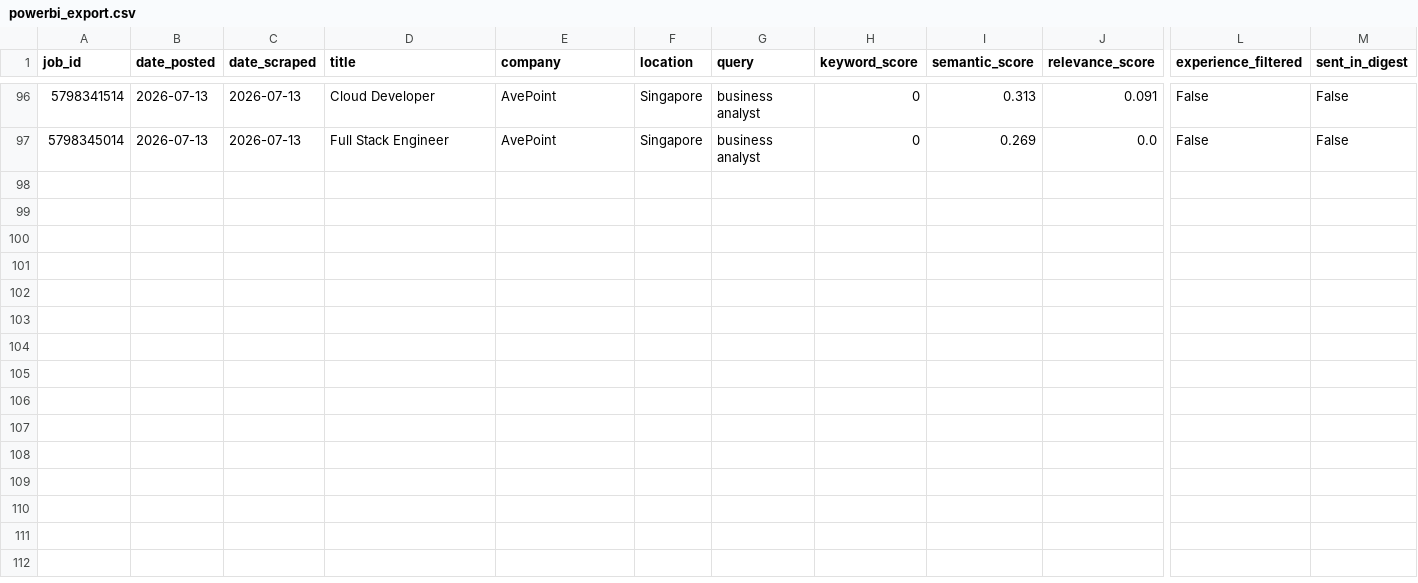
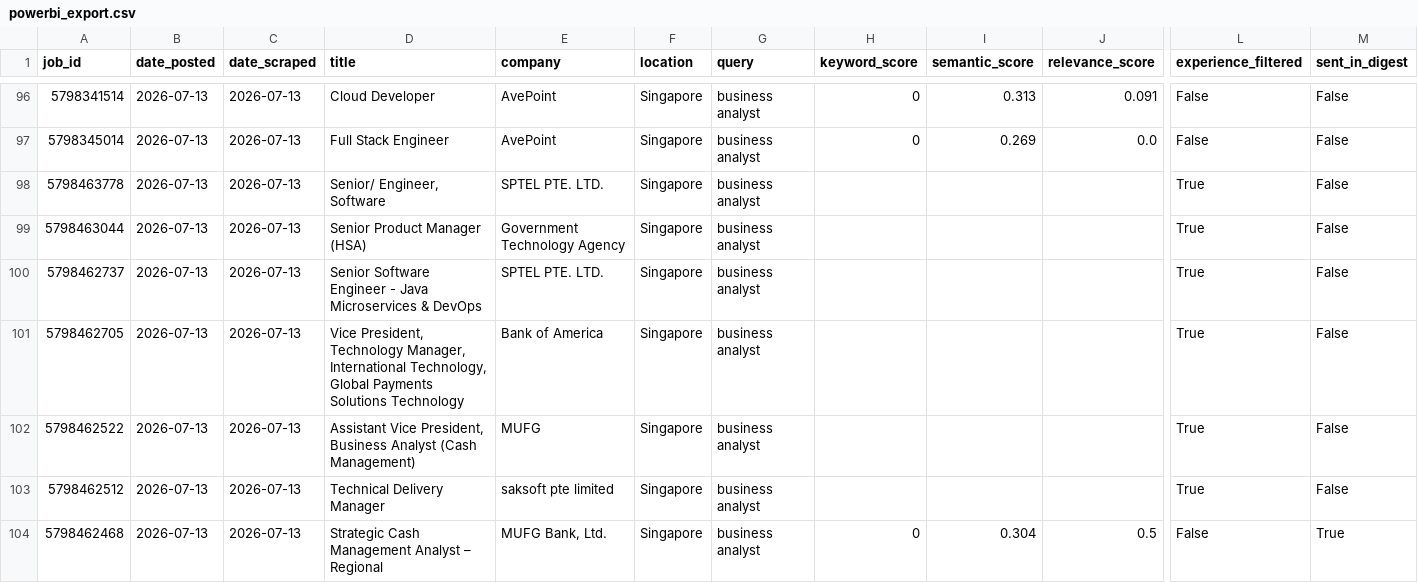
Before and after one commit to minjiarui/Web-Scrapping-for-Jobs, a CSV file: data/powerbi_export.csv, drawn as a sheet; only a part is shown, gaps mark what is left out; rows hold the shown columns only; the diff names each change by its address in the sheet, - before the commit and + after, or states it on an @@ line.

```diff
--- a/data/powerbi_export.csv
+++ b/data/powerbi_export.csv
+row 98: 5798463778 | 2026-07-13 | 2026-07-13 | Senior/ Engineer, Software | SPTEL PTE. LTD. | Singapore | business analyst |  |  |  | True | False
+row 99: 5798463044 | 2026-07-13 | 2026-07-13 | Senior Product Manager (HSA) | Government Technology Agency | Singapore | business analyst |  |  |  | True | False
+row 100: 5798462737 | 2026-07-13 | 2026-07-13 | Senior Software Engineer - Java Microservices & DevOps | SPTEL PTE. LTD. | Singapore | business analyst |  |  |  | True | False
+row 101: 5798462705 | 2026-07-13 | 2026-07-13 | Vice President, Technology Manager, International Technology, Global Payments Solutions Technology | Bank of America | Singapore | business analyst |  |  |  | True | False
+row 102: 5798462522 | 2026-07-13 | 2026-07-13 | Assistant Vice President, Business Analyst (Cash Management) | MUFG | Singapore | business analyst |  |  |  | True | False
+row 103: 5798462512 | 2026-07-13 | 2026-07-13 | Technical Delivery Manager | saksoft pte limited | Singapore | business analyst |  |  |  | True | False
+row 104: 5798462468 | 2026-07-13 | 2026-07-13 | Strategic Cash Management Analyst – Regional | MUFG Bank, Ltd. | Singapore | business analyst | 0 | 0.304 | 0.5 | False | True
```
Also changed, not shown: 1 other file.
